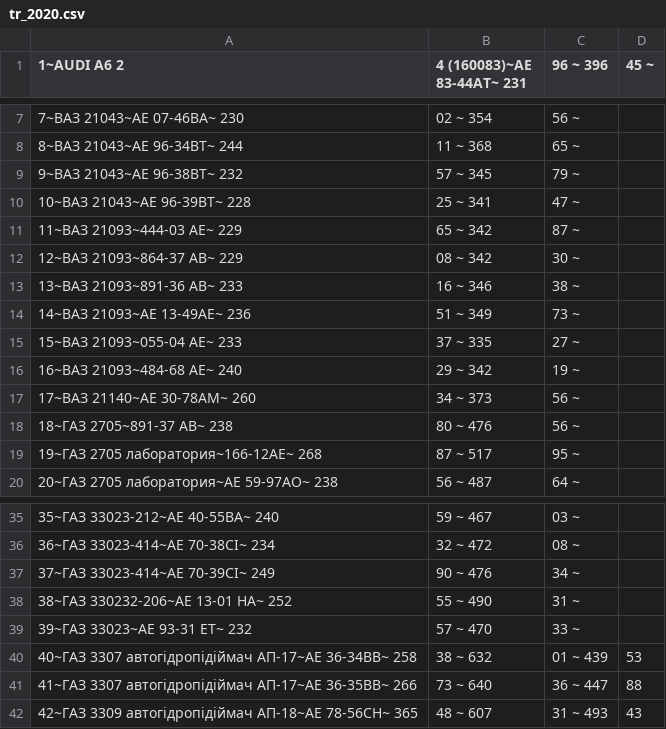
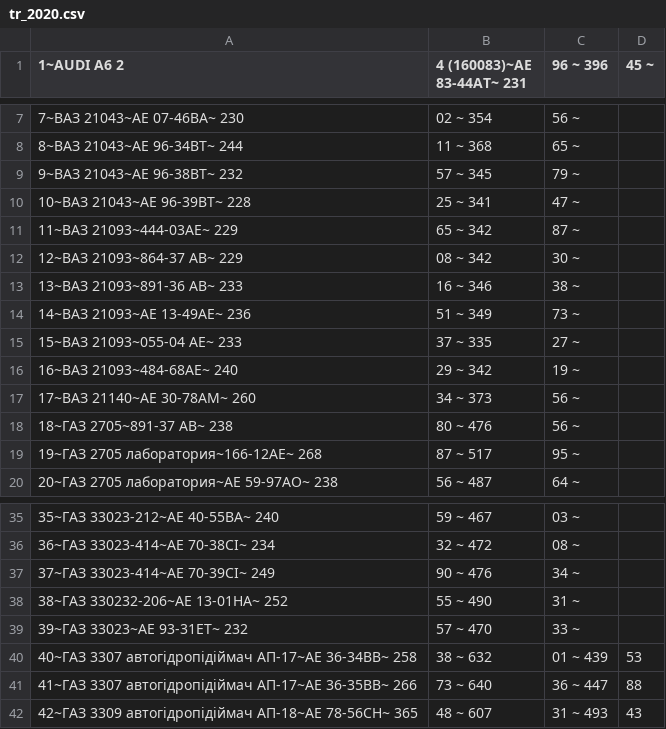
Before and after one commit to ssivtsov1/Conv, a CSV file: web/tr_2020.csv, drawn as a sheet; only a part is shown, gaps mark what is left out; the diff covers the shown part only.

```diff
--- a/web/tr_2020.csv
+++ b/web/tr_2020.csv
@@ -10,3 +10,3 @@
 10~ВАЗ 21043~АЕ 96-39ВТ~ 228,25    ~ 341,47    ~
-11~ВАЗ 21093~444-03 АЕ~ 229,65    ~ 342,87    ~
+11~ВАЗ 21093~444-03АЕ~ 229,65    ~ 342,87    ~
 12~ВАЗ 21093~864-37 АВ~ 229,08    ~ 342,30    ~
@@ -15,3 +15,3 @@
 15~ВАЗ 21093~055-04 АЕ~ 233,37    ~ 335,27    ~
-16~ВАЗ 21093~484-68 АЕ~ 240,29    ~ 342,19    ~
+16~ВАЗ 21093~484-68АЕ~ 240,29    ~ 342,19    ~
 17~ВАЗ 21140~АЕ 30-78АМ~ 260,34    ~ 373,56    ~
@@ -36,5 +36,5 @@
 36~ГАЗ 33023-414~АЕ 70-38СI~ 234,32    ~ 472,08    ~
-37~ГАЗ 33023-414~АЕ 70-39СI~ 249,90    ~ 476,34    ~
-38~ГАЗ 330232-206~АЕ 13-01 НА~ 252,55    ~ 490,31    ~
-39~ГАЗ 33023~АЕ 93-31 ЕТ~ 232,57    ~ 470,33    ~
+37~ГАЗ 33023-414~АЕ 70-39СІ~ 249,90    ~ 476,34    ~
+38~ГАЗ 330232-206~АЕ 13-01НА~ 252,55    ~ 490,31    ~
+39~ГАЗ 33023~АЕ 93-31ЕТ~ 232,57    ~ 470,33    ~
 40~ГАЗ 3307 автогідропідіймач АП-17~АЕ 36-34ВВ~ 258,38    ~ 632,01    ~ 439,53
```
Also changed, not shown: 11 edited cells elsewhere in this file, 2 other files.
